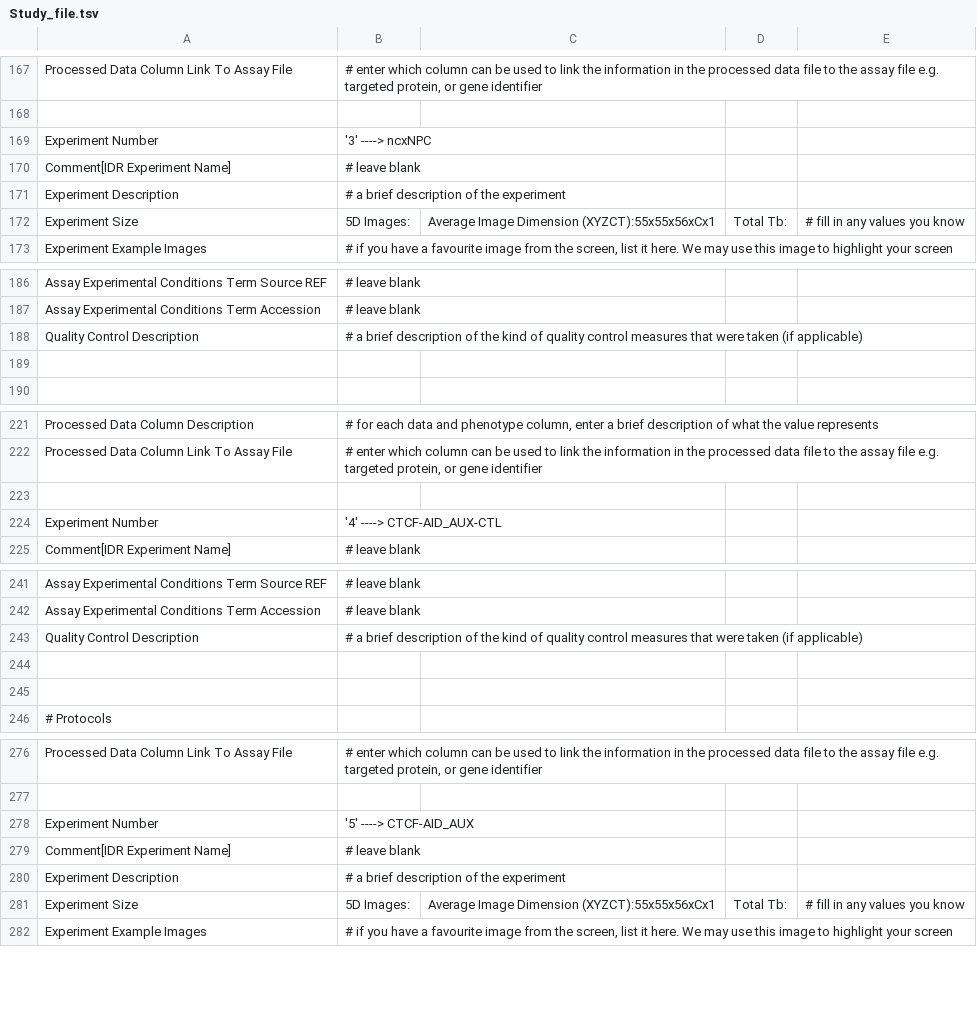
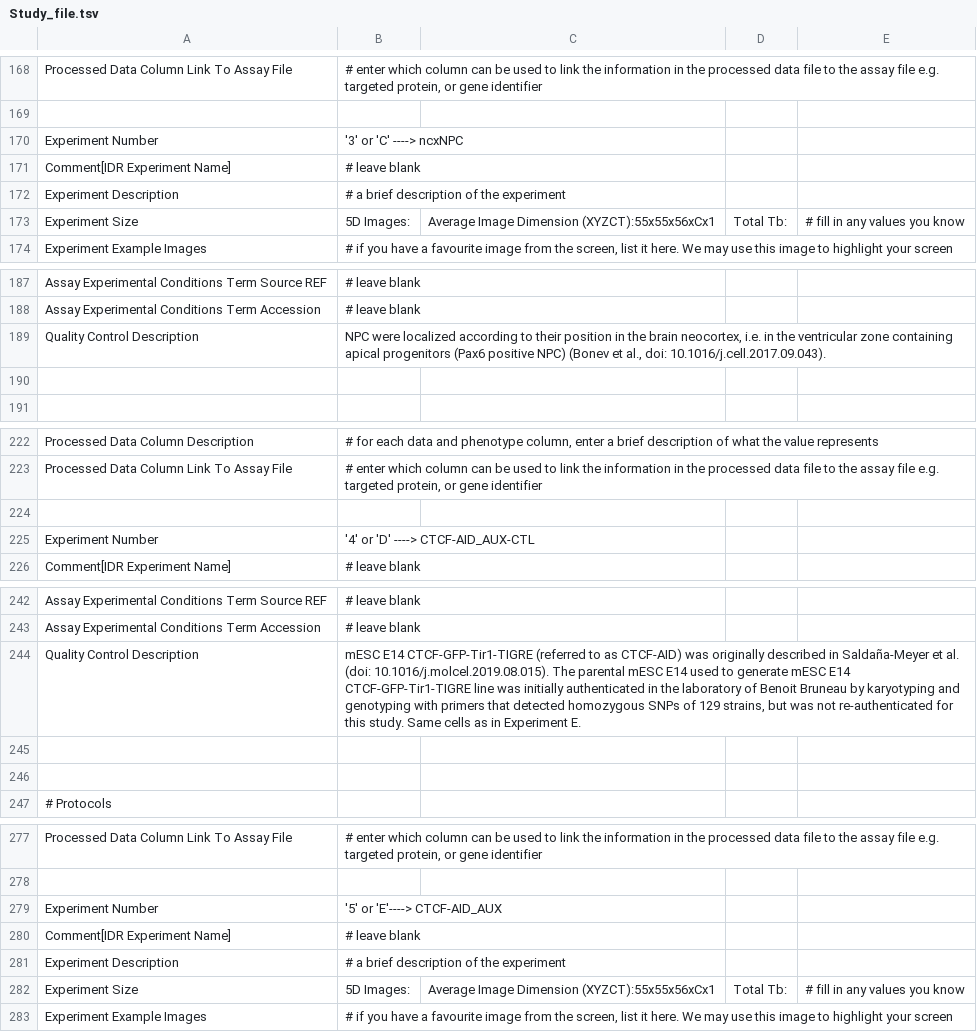
Before and after one commit to Georgesalzoghby/Image-Data-Annotation, a TSV file: Study_file.tsv, drawn as a sheet; only a part is shown, gaps mark what is left out; the diff covers the shown part only.

Commit message:
Update Study_file.tsv

```diff
--- a/Study_file.tsv
+++ b/Study_file.tsv
@@ -168,3 +169,3 @@ Processed Data Column Link To Assay File	# enter which column can be used to lin
 			
-Experiment Number	            '3' ----> ncxNPC																														
+Experiment Number	            '3' or 'C' ----> ncxNPC																														
 Comment[IDR Experiment Name]	     # leave blank																																
@@ -187,3 +188,3 @@ Assay Experimental Conditions Term Source REF	# leave blank
 Assay Experimental Conditions Term Accession	# leave blank																																
-Quality Control Description	# a brief description of the kind of quality control measures that were taken (if applicable)																																
+Quality Control Description	NPC were localized according to their position in the brain neocortex, i.e. in the ventricular zone containing apical progenitors (Pax6 positive NPC) (Bonev et al., doi: 10.1016/j.cell.2017.09.043).
 																																			
@@ -223,3 +224,3 @@ Processed Data Column Link To Assay File	# enter which column can be used to lin
 			
-Experiment Number	            '4' ----> CTCF-AID_AUX-CTL																														
+Experiment Number	            '4' or 'D' ----> CTCF-AID_AUX-CTL																														
 Comment[IDR Experiment Name]	     # leave blank																																
@@ -242,3 +243,3 @@ Assay Experimental Conditions Term Source REF	# leave blank
 Assay Experimental Conditions Term Accession	# leave blank																																
-Quality Control Description	# a brief description of the kind of quality control measures that were taken (if applicable)																																
+Quality Control Description	mESC E14 CTCF-GFP-Tir1-TIGRE (referred to as CTCF-AID) was originally described in Saldaña-Meyer et al. (doi: 10.1016/j.molcel.2019.08.015). The parental mESC E14 used to generate mESC E14 CTCF-GFP-Tir1-TIGRE line was initially authenticated in the laboratory of Benoit Bruneau by karyotyping and genotyping with primers that detected homozygous SNPs of 129 strains, but was not re-authenticated for this study. Same cells as in Experiment E.
 																																			
@@ -277,3 +278,3 @@ Processed Data Column Link To Assay File	# enter which column can be used to lin
 		
-Experiment Number	            '5' ----> CTCF-AID_AUX																															
+Experiment Number	            '5' or 'E'----> CTCF-AID_AUX																															
 Comment[IDR Experiment Name]	     # leave blank																																
```
Also changed, not shown: 2 added rows and 19 edited cells elsewhere in this file.
